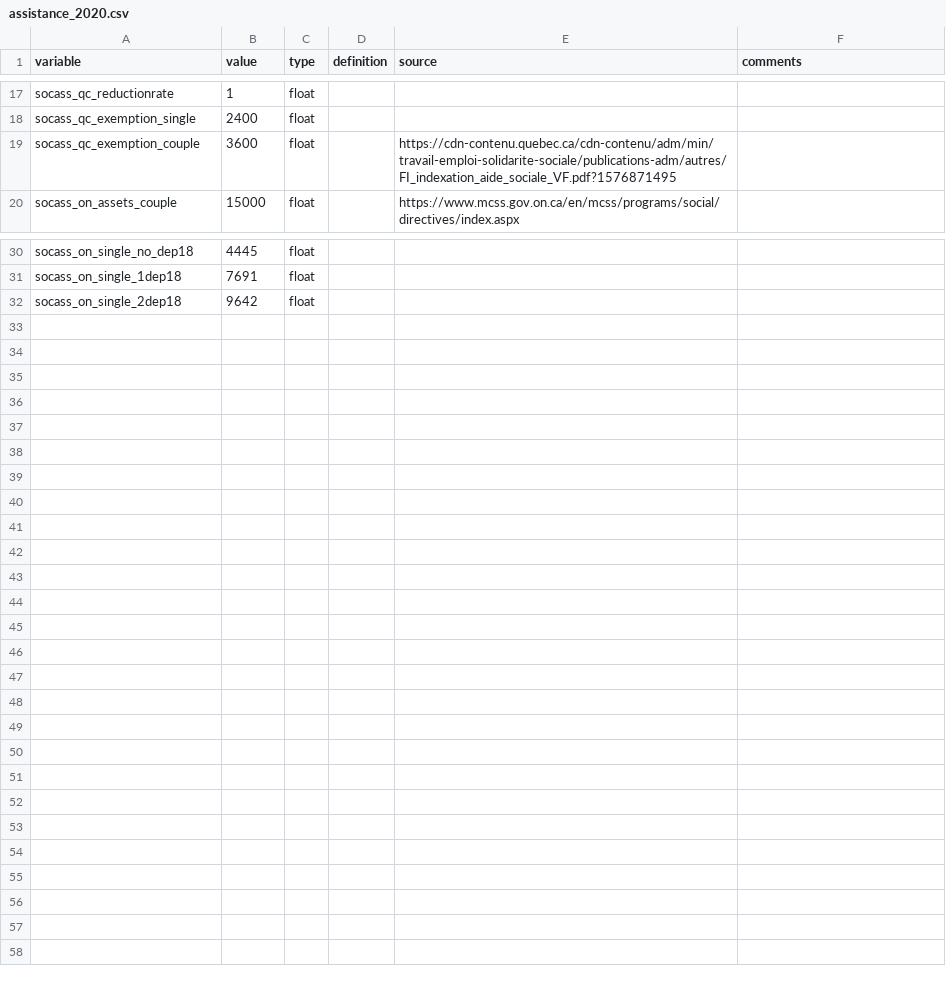
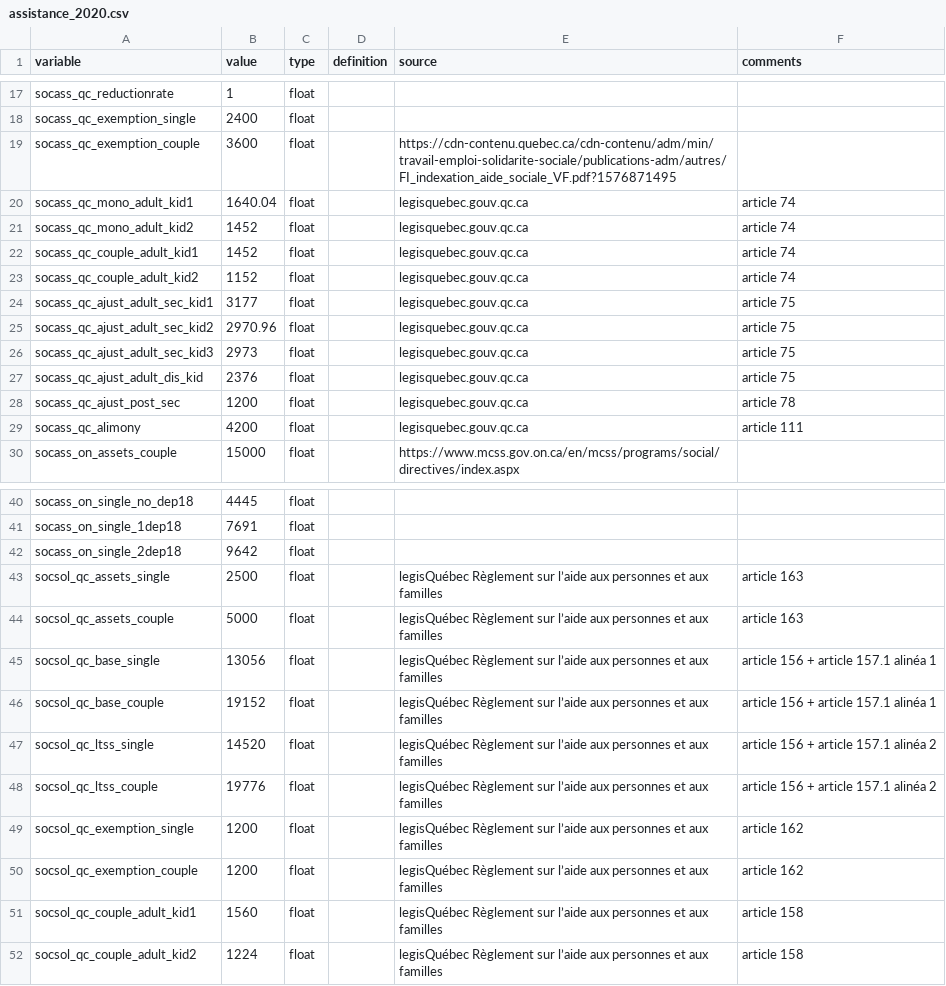
Before and after one commit to CREEi-models/srd, a CSV file: srd/assistance/params/assistance_2020.csv, drawn as a sheet; only a part is shown, gaps mark what is left out; the diff names each change by its address in the sheet, - before the commit and + after, or states it on an @@ line.

```diff
--- a/srd/assistance/params/assistance_2020.csv
+++ b/srd/assistance/params/assistance_2020.csv
+row 20: socass_qc_mono_adult_kid1 | 1640.04 | float |  | legisquebec.gouv.qc.ca | article 74
+row 21: socass_qc_mono_adult_kid2 | 1452 | float |  | legisquebec.gouv.qc.ca | article 74
+row 22: socass_qc_couple_adult_kid1 | 1452 | float |  | legisquebec.gouv.qc.ca | article 74
+row 23: socass_qc_couple_adult_kid2 | 1152 | float |  | legisquebec.gouv.qc.ca | article 74
+row 24: socass_qc_ajust_adult_sec_kid1 | 3177 | float |  | legisquebec.gouv.qc.ca | article 75
+row 25: socass_qc_ajust_adult_sec_kid2 | 2970.96 | float |  | legisquebec.gouv.qc.ca | article 75
+row 26: socass_qc_ajust_adult_sec_kid3 | 2973 | float |  | legisquebec.gouv.qc.ca | article 75
+row 27: socass_qc_ajust_adult_dis_kid | 2376 | float |  | legisquebec.gouv.qc.ca | article 75
+row 28: socass_qc_ajust_post_sec | 1200 | float |  | legisquebec.gouv.qc.ca | article 78
+row 29: socass_qc_alimony | 4200 | float |  | legisquebec.gouv.qc.ca | article 111
+row 43: socsol_qc_assets_single | 2500 | float |  | legisQuébec Règlement sur l’aide aux personnes et aux familles | article 163
+row 44: socsol_qc_assets_couple | 5000 | float |  | legisQuébec Règlement sur l’aide aux personnes et aux familles | article 163
+row 45: socsol_qc_base_single | 13056 | float |  | legisQuébec Règlement sur l’aide aux personnes et aux familles | article 156 + article 157.1 alinéa 1
+row 46: socsol_qc_base_couple | 19152 | float |  | legisQuébec Règlement sur l’aide aux personnes et aux familles | article 156 + article 157.1 alinéa 1
+row 47: socsol_qc_ltss_single | 14520 | float |  | legisQuébec Règlement sur l’aide aux personnes et aux familles | article 156 + article 157.1 alinéa 2
+row 48: socsol_qc_ltss_couple | 19776 | float |  | legisQuébec Règlement sur l’aide aux personnes et aux familles | article 156 + article 157.1 alinéa 2
+row 49: socsol_qc_exemption_single | 1200 | float |  | legisQuébec Règlement sur l’aide aux personnes et aux familles | article 162
+row 50: socsol_qc_exemption_couple | 1200 | float |  | legisQuébec Règlement sur l’aide aux personnes et aux familles | article 162
+row 51: socsol_qc_couple_adult_kid1 | 1560 | float |  | legisQuébec Règlement sur l’aide aux personnes et aux familles | article 158
+row 52: socsol_qc_couple_adult_kid2 | 1224 | float |  | legisQuébec Règlement sur l’aide aux personnes et aux familles | article 158
```
Also changed, not shown: srd/assistance/params/assistance_2016.csv, srd/assistance/params/assistance_2017.csv, 15 other files.
